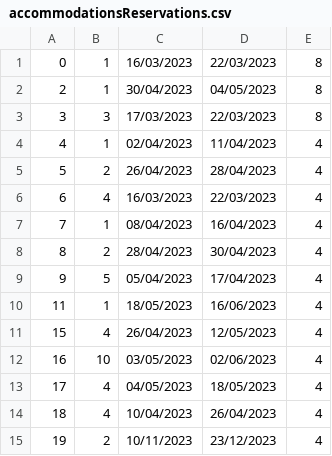
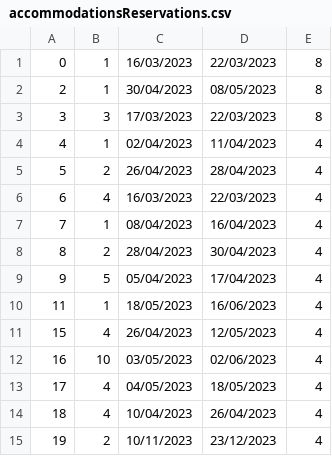
Before and after one commit to BrziGolub/booking, a CSV file: Booking/Booking/Resources/Data/accommodationsReservations.csv, drawn as a sheet.

```diff
--- a/Booking/Booking/Resources/Data/accommodationsReservations.csv
+++ b/Booking/Booking/Resources/Data/accommodationsReservations.csv
@@ -1,3 +1,3 @@
 0|1|16/03/2023|22/03/2023|8
-2|1|30/04/2023|04/05/2023|8
+2|1|30/04/2023|08/05/2023|8
 3|3|17/03/2023|22/03/2023|8
```
Also changed, not shown: 3 other files.
